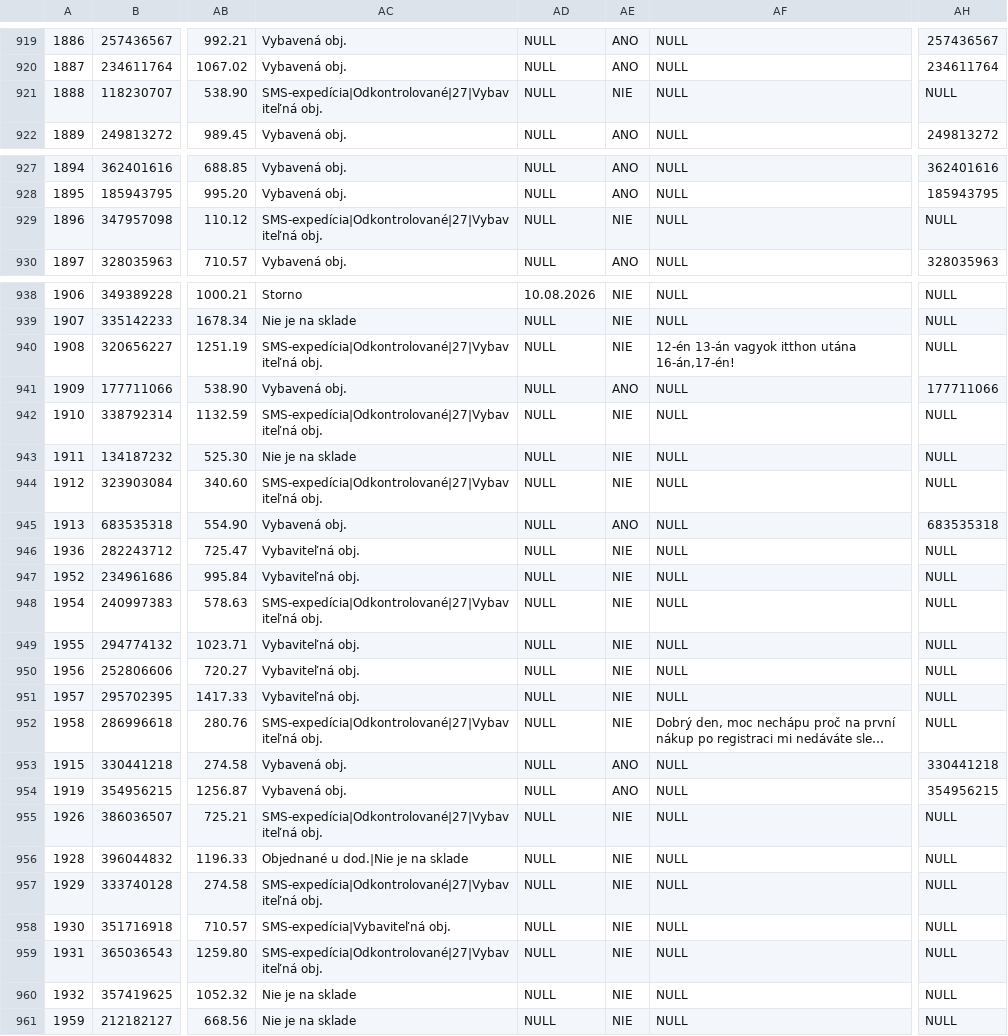
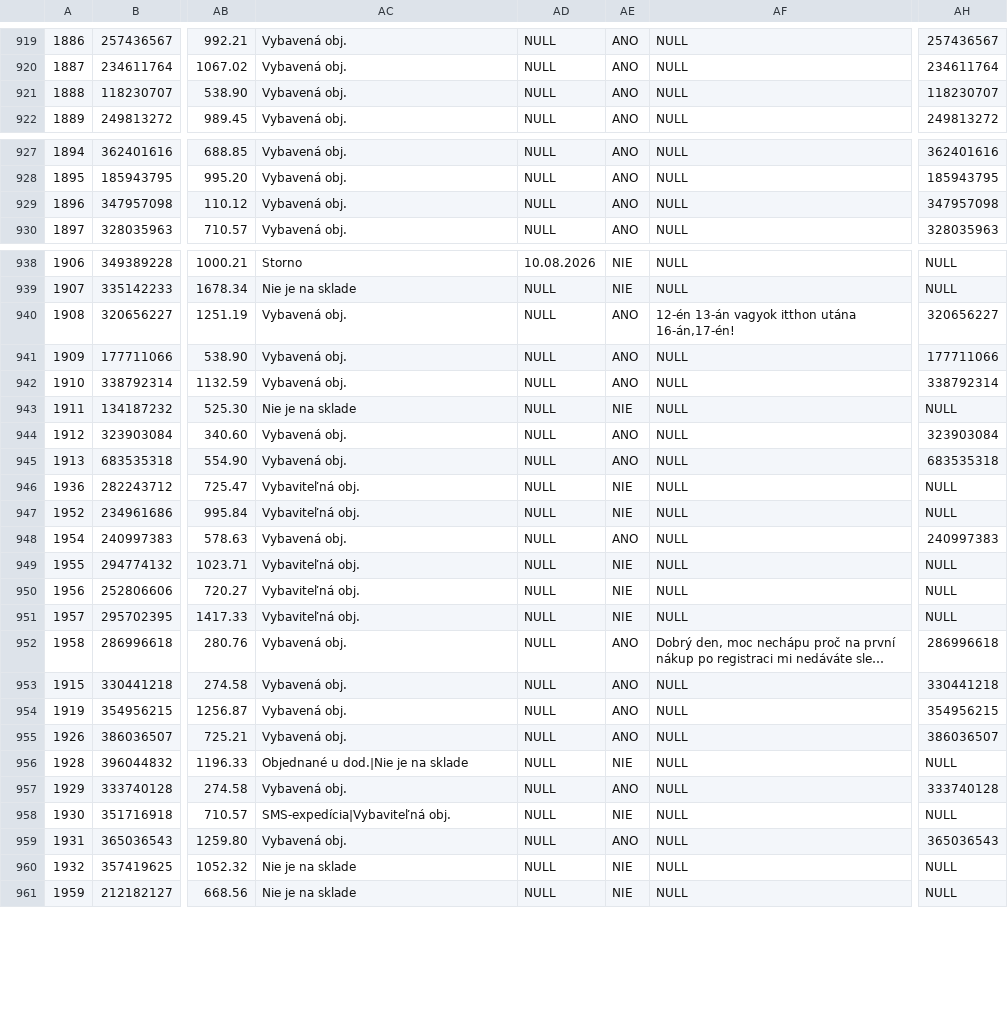
Before and after one commit to siso9993/orders-api, a CSV file: api/pohoda_orders.csv, drawn as a sheet; only a part is shown, gaps mark what is left out; long unchanged cells end in …; the diff covers the shown part only; the diff names each change by its address in the sheet, - before the commit and + after, or states it on an @@ line.

```diff
--- a/api/pohoda_orders.csv
+++ b/api/pohoda_orders.csv
-AC921: SMS-expedícia|Odkontrolované|27|Vybaviteľná obj.
+AC921: Vybavená obj.
-AE921: NIE
+AE921: ANO
-AH921: NULL
+AH921: 118230707
-AC929: SMS-expedícia|Odkontrolované|27|Vybaviteľná obj.
+AC929: Vybavená obj.
-AE929: NIE
+AE929: ANO
-AH929: NULL
+AH929: 347957098
-AC940: SMS-expedícia|Odkontrolované|27|Vybaviteľná obj.
+AC940: Vybavená obj.
-AE940: NIE
+AE940: ANO
-AH940: NULL
+AH940: 320656227
-AC942: SMS-expedícia|Odkontrolované|27|Vybaviteľná obj.
+AC942: Vybavená obj.
-AE942: NIE
+AE942: ANO
-AH942: NULL
+AH942: 338792314
-AC944: SMS-expedícia|Odkontrolované|27|Vybaviteľná obj.
+AC944: Vybavená obj.
-AE944: NIE
+AE944: ANO
-AH944: NULL
+AH944: 323903084
-AC948: SMS-expedícia|Odkontrolované|27|Vybaviteľná obj.
+AC948: Vybavená obj.
-AE948: NIE
+AE948: ANO
-AH948: NULL
+AH948: 240997383
-AC952: SMS-expedícia|Odkontrolované|27|Vybaviteľná obj.
+AC952: Vybavená obj.
-AE952: NIE
+AE952: ANO
-AH952: NULL
+AH952: 286996618
-AC955: SMS-expedícia|Odkontrolované|27|Vybaviteľná obj.
+AC955: Vybavená obj.
-AE955: NIE
+AE955: ANO
-AH955: NULL
+AH955: 386036507
-AC957: SMS-expedícia|Odkontrolované|27|Vybaviteľná obj.
+AC957: Vybavená obj.
-AE957: NIE
+AE957: ANO
-AH957: NULL
+AH957: 333740128
-AC959: SMS-expedícia|Odkontrolované|27|Vybaviteľná obj.
+AC959: Vybavená obj.
-AE959: NIE
+AE959: ANO
-AH959: NULL
+AH959: 365036543
```
Also changed, not shown: 21 edited cells elsewhere in this file.
